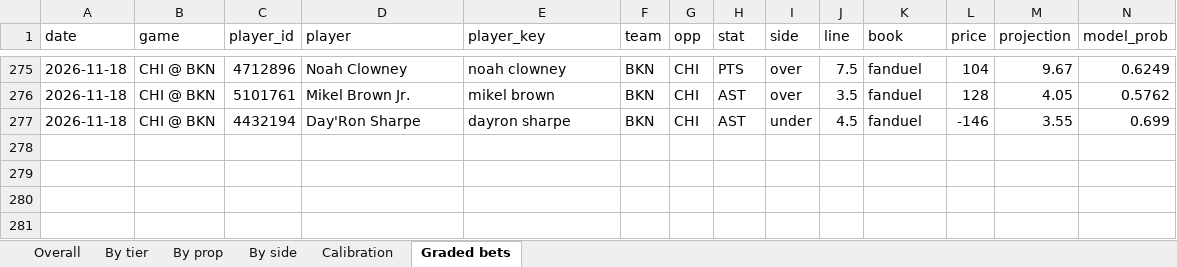
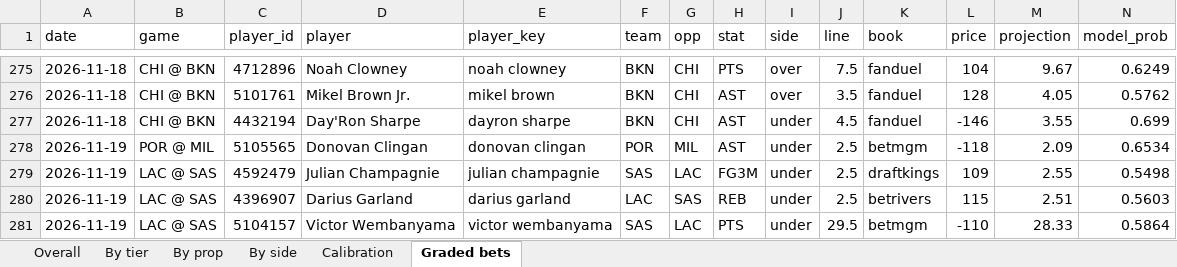
Before and after one commit to KyShiesty919/NBA-Props, an Excel workbook: outputs/performance_report.xlsx, sheet Graded bets, drawn as a sheet; only a part is shown, gaps mark what is left out; values as stored, in another font and other column widths than the file's, no borders; rows hold the shown columns only; the diff names each change by its address in the sheet, - before the commit and + after, or states it on an @@ line.

```diff
--- a/outputs/performance_report.xlsx (sheet Graded bets)
+++ b/outputs/performance_report.xlsx (sheet Graded bets)
+row 278: 2026-11-19 | POR @ MIL | 5105565 | Donovan Clingan | donovan clingan | POR | MIL | AST | under | 2.5 | betmgm | -118 | 2.09 | 0.6534
+row 279: 2026-11-19 | LAC @ SAS | 4592479 | Julian Champagnie | julian champagnie | SAS | LAC | FG3M | under | 2.5 | draftkings | 109 | 2.55 | 0.5498
+row 280: 2026-11-19 | LAC @ SAS | 4396907 | Darius Garland | darius garland | LAC | SAS | REB | under | 2.5 | betrivers | 115 | 2.51 | 0.5603
+row 281: 2026-11-19 | LAC @ SAS | 5104157 | Victor Wembanyama | victor wembanyama | SAS | LAC | PTS | under | 29.5 | betmgm | -110 | 28.33 | 0.5864
```
Also changed, not shown: sheet Overall, sheet By prop, sheet Calibration, sheet By tier, sheet By side, 6 other files.
